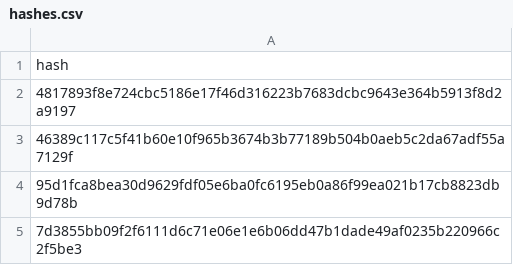
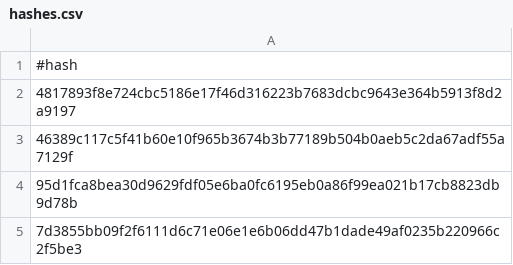
Before and after one commit to Cybercrepidarian/MISP2MDE, a CSV file: hashes.csv, drawn as a sheet; only a part is shown.

Commit message:
Update hashes.csv

```diff
--- a/hashes.csv
+++ b/hashes.csv
@@ -1,2 +1,2 @@
-hash
+#hash
 4817893f8e724cbc5186e17f46d316223b7683dcbc9643e364b5913f8d2a9197
```
